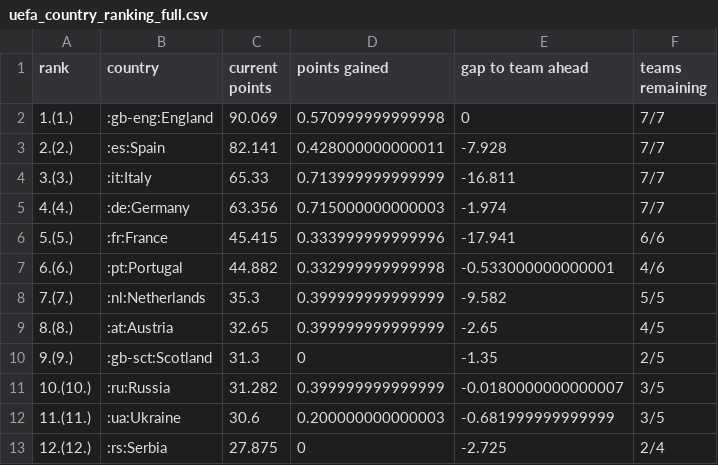
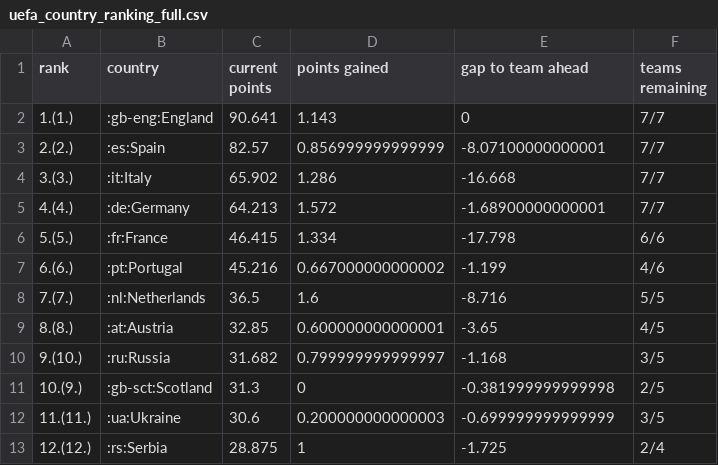
Before and after one commit to awp-finanznachrichten/uefa_ranking, a CSV file: Output/uefa_country_ranking_full.csv, drawn as a sheet; only a part is shown; the diff covers the shown part only.

```diff
--- a/Output/uefa_country_ranking_full.csv
+++ b/Output/uefa_country_ranking_full.csv
@@ -1,13 +1,13 @@
 "rank","country","current points","points gained","gap to team ahead","teams remaining"
-"1.(1.)",":gb-eng:England",90.069,0.570999999999998,0,"7/7"
-"2.(2.)",":es:Spain",82.141,0.428000000000011,-7.928,"7/7"
-"3.(3.)",":it:Italy",65.33,0.713999999999999,-16.811,"7/7"
-"4.(4.)",":de:Germany",63.356,0.715000000000003,-1.974,"7/7"
-"5.(5.)",":fr:France",45.415,0.333999999999996,-17.941,"6/6"
-"6.(6.)",":pt:Portugal",44.882,0.332999999999998,-0.533000000000001,"4/6"
-"7.(7.)",":nl:Netherlands",35.3,0.399999999999999,-9.582,"5/5"
-"8.(8.)",":at:Austria",32.65,0.399999999999999,-2.65,"4/5"
-"9.(9.)",":gb-sct:Scotland",31.3,0,-1.35,"2/5"
-"10.(10.)",":ru:Russia",31.282,0.399999999999999,-0.0180000000000007,"3/5"
-"11.(11.)",":ua:Ukraine",30.6,0.200000000000003,-0.681999999999999,"3/5"
-"12.(12.)",":rs:Serbia",27.875,0,-2.725,"2/4"
+"1.(1.)",":gb-eng:England",90.641,1.143,0,"7/7"
+"2.(2.)",":es:Spain",82.57,0.856999999999999,-8.07100000000001,"7/7"
+"3.(3.)",":it:Italy",65.902,1.286,-16.668,"7/7"
+"4.(4.)",":de:Germany",64.213,1.572,-1.68900000000001,"7/7"
+"5.(5.)",":fr:France",46.415,1.334,-17.798,"6/6"
+"6.(6.)",":pt:Portugal",45.216,0.667000000000002,-1.199,"4/6"
+"7.(7.)",":nl:Netherlands",36.5,1.6,-8.716,"5/5"
+"8.(8.)",":at:Austria",32.85,0.600000000000001,-3.65,"4/5"
+"9.(10.)",":ru:Russia",31.682,0.799999999999997,-1.168,"3/5"
+"10.(9.)",":gb-sct:Scotland",31.3,0,-0.381999999999998,"2/5"
+"11.(11.)",":ua:Ukraine",30.6,0.200000000000003,-0.699999999999999,"3/5"
+"12.(12.)",":rs:Serbia",28.875,1,-1.725,"2/4"
```
Also changed, not shown: 5 added rows, 5 removed rows and 41 edited cells elsewhere in this file, Output/access_list.csv, 1 other file.
